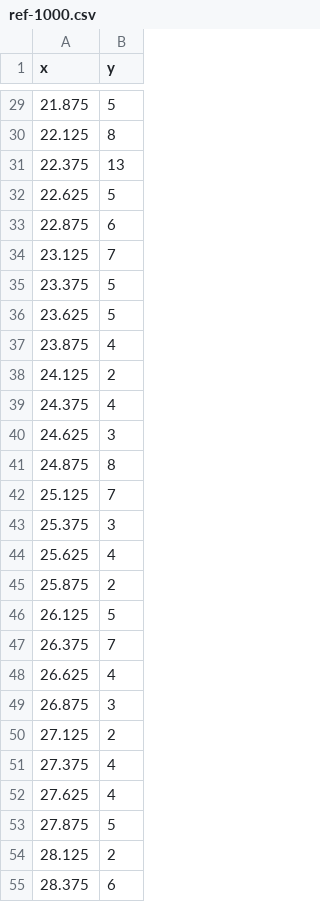
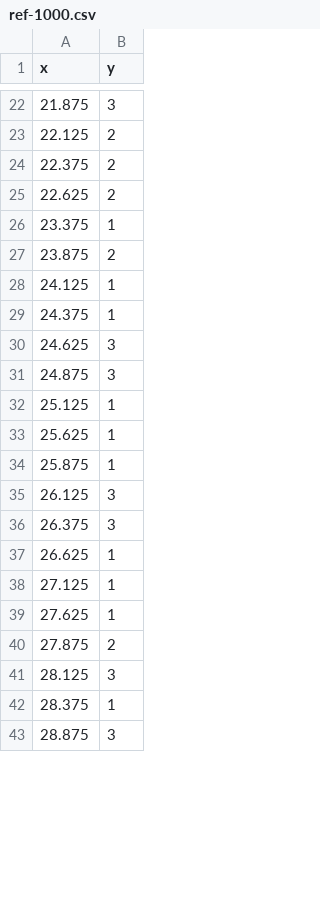
Before and after one commit to RumbleDB/iris-hep-benchmark-athena, a CSV file: queries/query-6-1/ref-1000.csv, drawn as a sheet; only a part is shown, gaps mark what is left out; the shorter side is filled out with more unchanged rows; the diff covers the shown part only.

```diff
--- a/queries/query-6-1/ref-1000.csv
+++ b/queries/query-6-1/ref-1000.csv
@@ -29,27 +22,21 @@ x,y
-21.875,5
-22.125,8
-22.375,13
-22.625,5
-22.875,6
-23.125,7
-23.375,5
-23.625,5
-23.875,4
-24.125,2
-24.375,4
+21.875,3
+22.125,2
+22.375,2
+22.625,2
+23.375,1
+23.875,2
+24.125,1
+24.375,1
 24.625,3
-24.875,8
-25.125,7
-25.375,3
-25.625,4
-25.875,2
-26.125,5
-26.375,7
-26.625,4
-26.875,3
-27.125,2
-27.375,4
-27.625,4
-27.875,5
-28.125,2
-28.375,6
+24.875,3
+25.125,1
+25.625,1
+25.875,1
+26.125,3
+26.375,3
+26.625,1
+27.125,1
+27.625,1
+27.875,2
+28.125,3
+28.375,1
```
Also changed, not shown: 4 added rows, 19 removed rows and 40 edited cells elsewhere in this file, queries/query-2/ref-1000.csv, queries/query-3/ref-1000.csv, 5 other files.
